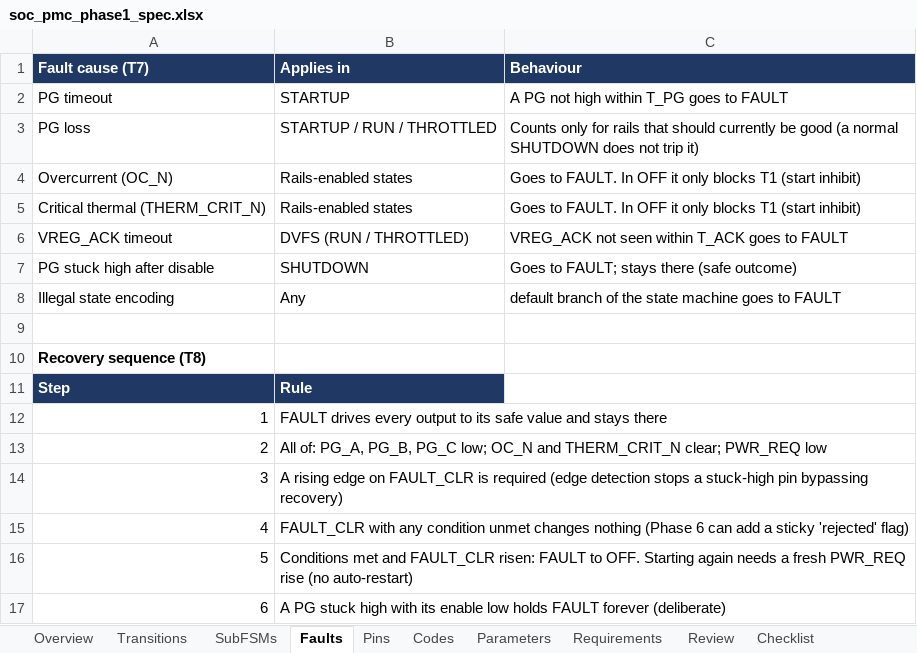
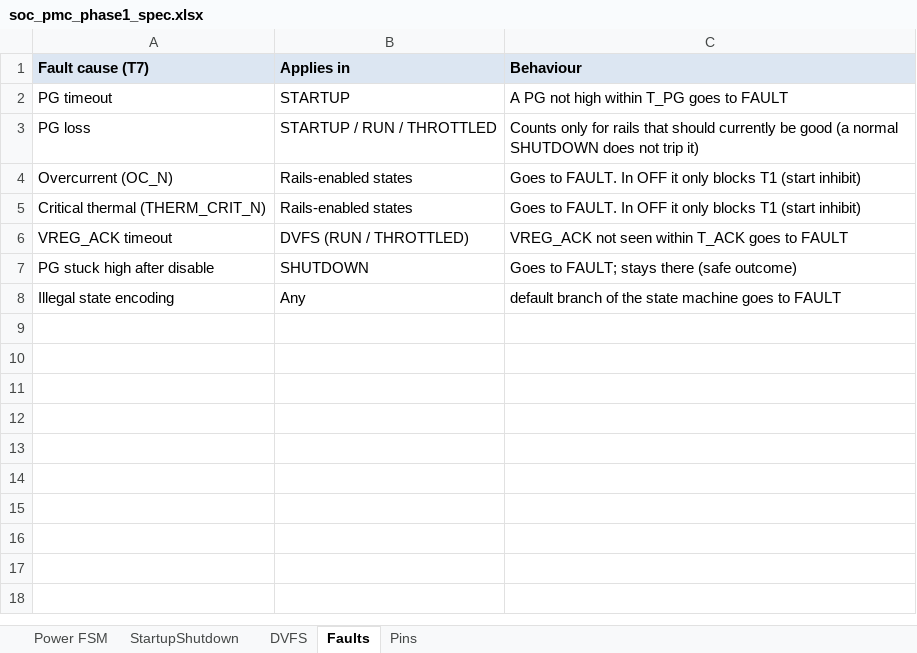
Before and after one commit to liamfitzhenry/ttsky-soc-pmc, an Excel workbook: docs/soc_pmc_phase1_spec.xlsx, sheet Faults, drawn as a sheet; values as stored, in another font and other column widths than the file's, no borders; the diff names each change by its address in the sheet, - before the commit and + after, or states it on an @@ line.

```diff
--- a/docs/soc_pmc_phase1_spec.xlsx (sheet Faults)
+++ b/docs/soc_pmc_phase1_spec.xlsx (sheet Faults)
-sheet tab: Transitions
+sheet tab: Power FSM
-sheet tab: SubFSMs
+sheet tab: StartupShutdown
-sheet tab: Overview
-sheet tab: Codes
-sheet tab: Parameters
-sheet tab: Requirements
-sheet tab: Review
-sheet tab: Checklist
+sheet tab: DVFS
@@ A1:C1 fill: #1F3864 → #DCE6F2, text colour: #FFFFFF → black @@
-row 9: (empty)
-row 10: Recovery sequence (T8)
-row 11: Step | Rule
-row 12: 1 | FAULT drives every output to its safe value and stays there
-row 13: 2 | All of: PG_A, PG_B, PG_C low; OC_N and THERM_CRIT_N clear; PWR_REQ low
-row 14: 3 | A rising edge on FAULT_CLR is required (edge detection stops a stuck-high pin bypassing recovery)
-row 15: 4 | FAULT_CLR with any condition unmet changes nothing (Phase 6 can add a sticky 'rejected' flag)
-row 16: 5 | Conditions met and FAULT_CLR risen: FAULT to OFF. Starting again needs a fresh PWR_REQ rise (no auto-restart)
-row 17: 6 | A PG stuck high with its enable low holds FAULT forever (deliberate)
```
Also changed, not shown: sheet StartupShutdown, sheet Pins, charts or pictures, 2 other files.
